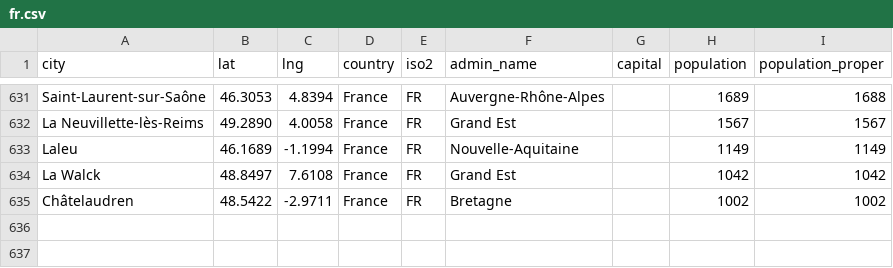
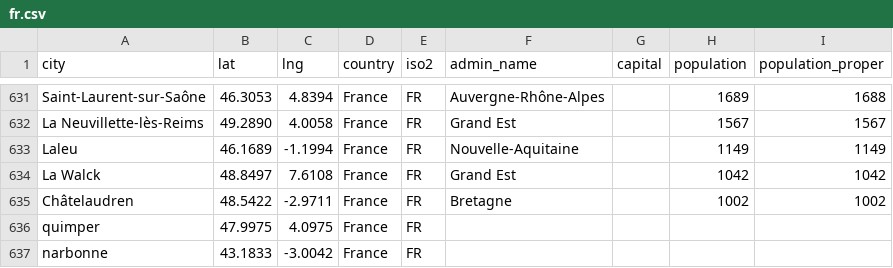
Before and after one commit to Hicha-m/Navigateur, a CSV file: data/fr.csv, drawn as a sheet; only a part is shown, gaps mark what is left out.

```diff
--- a/data/fr.csv
+++ b/data/fr.csv
@@ -635 +635,3 @@ La Walck,48.8497,7.6108,France,FR,Grand Est,,1042,1042
 Châtelaudren,48.5422,-2.9711,France,FR,Bretagne,,1002,1002
+quimper,47.9975,4.0975,France,FR,,,,,
+narbonne,43.1833,-3.0042,France,FR,,,,
```
Also changed, not shown: data/meilleurs-temps-des-parcours-des-trains.csv, 21 other files.
